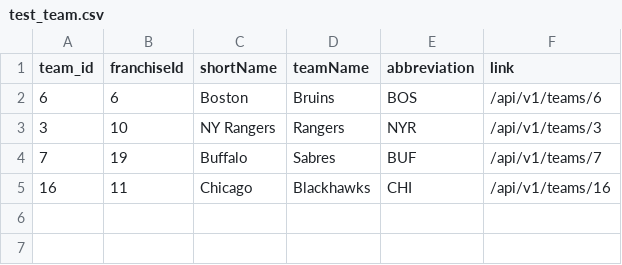
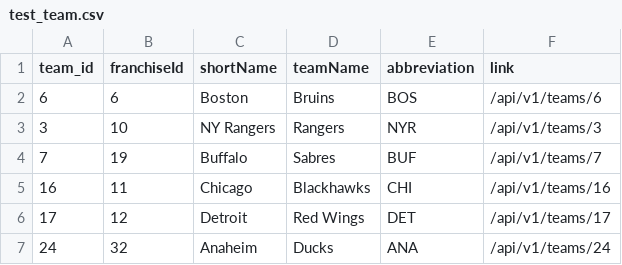
Before and after one commit to allen4397/cross_check, a CSV file: data/test_team.csv, drawn as a sheet; the diff names each change by its address in the sheet, - before the commit and + after, or states it on an @@ line.

```diff
--- a/data/test_team.csv
+++ b/data/test_team.csv
+row 6: 17 | 12 | Detroit | Red Wings | DET | /api/v1/teams/17
+row 7: 24 | 32 | Anaheim | Ducks | ANA | /api/v1/teams/24
```
Also changed, not shown: data/test_game.csv, data/test_game_team_stats.csv, 2 other files.
